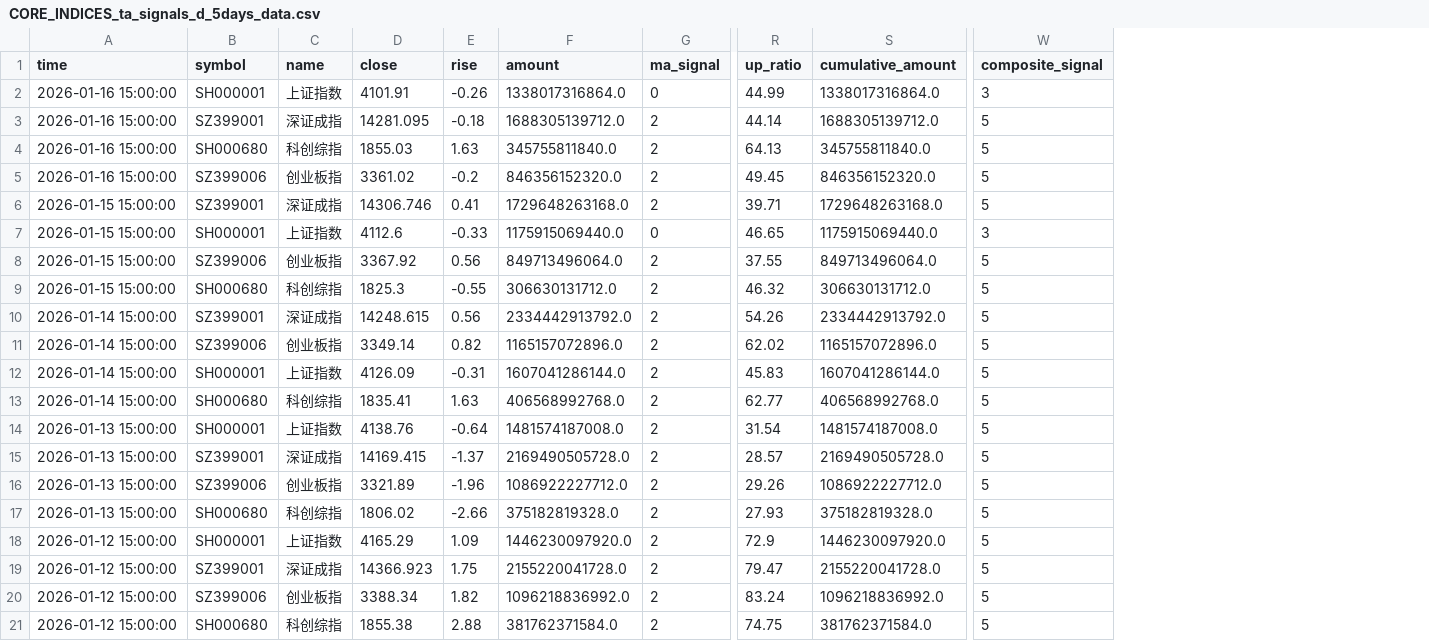
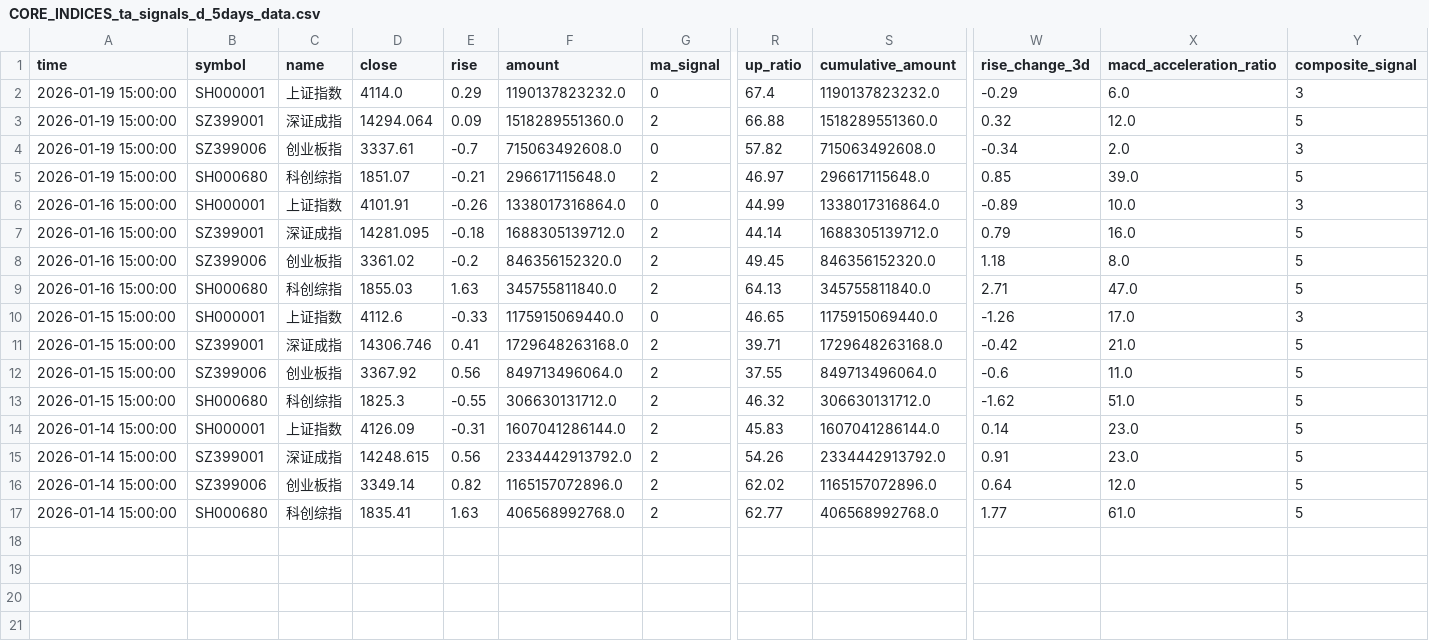
Before and after one commit to siderdata/tss_ai_stock, a CSV file: data/CORE_INDICES_ta_signals_d_5days_data.csv, drawn as a sheet; only a part is shown, gaps mark what is left out; removed rows and columns are numbered as before the commit, all else as after; rows hold the shown columns only; the diff names each change by its address in the sheet, - before the commit and + after, or states it on an @@ line.

```diff
--- a/data/CORE_INDICES_ta_signals_d_5days_data.csv
+++ b/data/CORE_INDICES_ta_signals_d_5days_data.csv
+column W (rise_change_3d), rows 6-7: -0.89 | 0.79; row 9: 2.71; rows 11-13: -0.42 | -0.6 | -1.62; rows 15-17: 0.91 | 0.64 | 1.77
+column X (macd_acceleration_ratio), rows 6-7: 10.0 | 16.0; row 9: 47.0; rows 11-13: 21.0 | 11.0 | 51.0; rows 15-17: 23.0 | 12.0 | 61.0
+row 2: 2026-01-19 15:00:00 | SH000001 | 上证指数 | 4114.0 | 0.29 | 1190137823232.0 | 0 | 67.4 | 1190137823232.0 | -0.29 | 6.0 | 3
+row 3: 2026-01-19 15:00:00 | SZ399001 | 深证成指 | 14294.064 | 0.09 | 1518289551360.0 | 2 | 66.88 | 1518289551360.0 | 0.32 | 12.0 | 5
+row 4: 2026-01-19 15:00:00 | SZ399006 | 创业板指 | 3337.61 | -0.7 | 715063492608.0 | 0 | 57.82 | 715063492608.0 | -0.34 | 2.0 | 3
+row 5: 2026-01-19 15:00:00 | SH000680 | 科创综指 | 1851.07 | -0.21 | 296617115648.0 | 2 | 46.97 | 296617115648.0 | 0.85 | 39.0 | 5
@@ row 5 moved to row 8: 2026-01-16 15:00:00 @@
@@ row 7 moved to row 10: 2026-01-15 15:00:00 @@
@@ row 12 moved to row 14: 2026-01-14 15:00:00 @@
-row 14: 2026-01-13 15:00:00 | SH000001 | 上证指数 | 4138.76 | -0.64 | 1481574187008.0 | 2 | 31.54 | 1481574187008.0 | 5
-row 15: 2026-01-13 15:00:00 | SZ399001 | 深证成指 | 14169.415 | -1.37 | 2169490505728.0 | 2 | 28.57 | 2169490505728.0 | 5
-row 16: 2026-01-13 15:00:00 | SZ399006 | 创业板指 | 3321.89 | -1.96 | 1086922227712.0 | 2 | 29.26 | 1086922227712.0 | 5
-row 17: 2026-01-13 15:00:00 | SH000680 | 科创综指 | 1806.02 | -2.66 | 375182819328.0 | 2 | 27.93 | 375182819328.0 | 5
-row 18: 2026-01-12 15:00:00 | SH000001 | 上证指数 | 4165.29 | 1.09 | 1446230097920.0 | 2 | 72.9 | 1446230097920.0 | 5
-row 19: 2026-01-12 15:00:00 | SZ399001 | 深证成指 | 14366.923 | 1.75 | 2155220041728.0 | 2 | 79.47 | 2155220041728.0 | 5
-row 20: 2026-01-12 15:00:00 | SZ399006 | 创业板指 | 3388.34 | 1.82 | 1096218836992.0 | 2 | 83.24 | 1096218836992.0 | 5
-row 21: 2026-01-12 15:00:00 | SH000680 | 科创综指 | 1855.38 | 2.88 | 381762371584.0 | 2 | 74.75 | 381762371584.0 | 5
```
Also changed, not shown: data/CORE_INDICES_ta_signals_120min_ta_signals_120min_2days_data.csv, data/CORE_INDICES_ta_signals_60min_ta_signals_60min_2days_data.csv, 24 other files.
